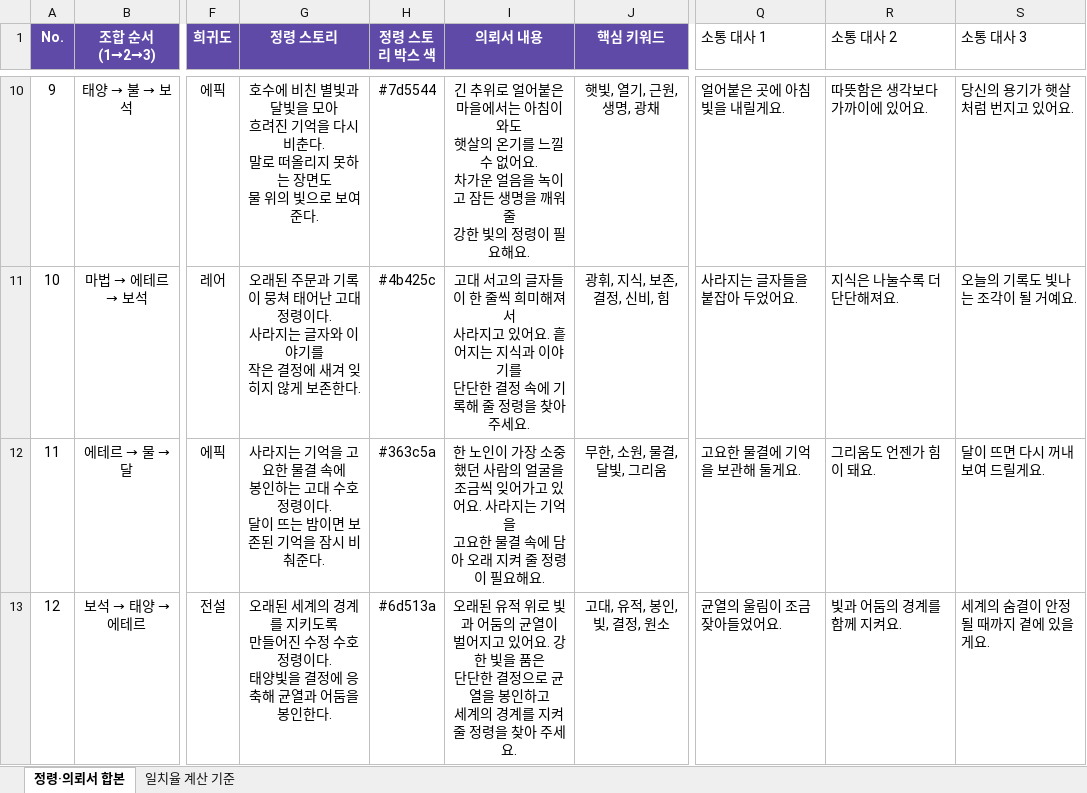
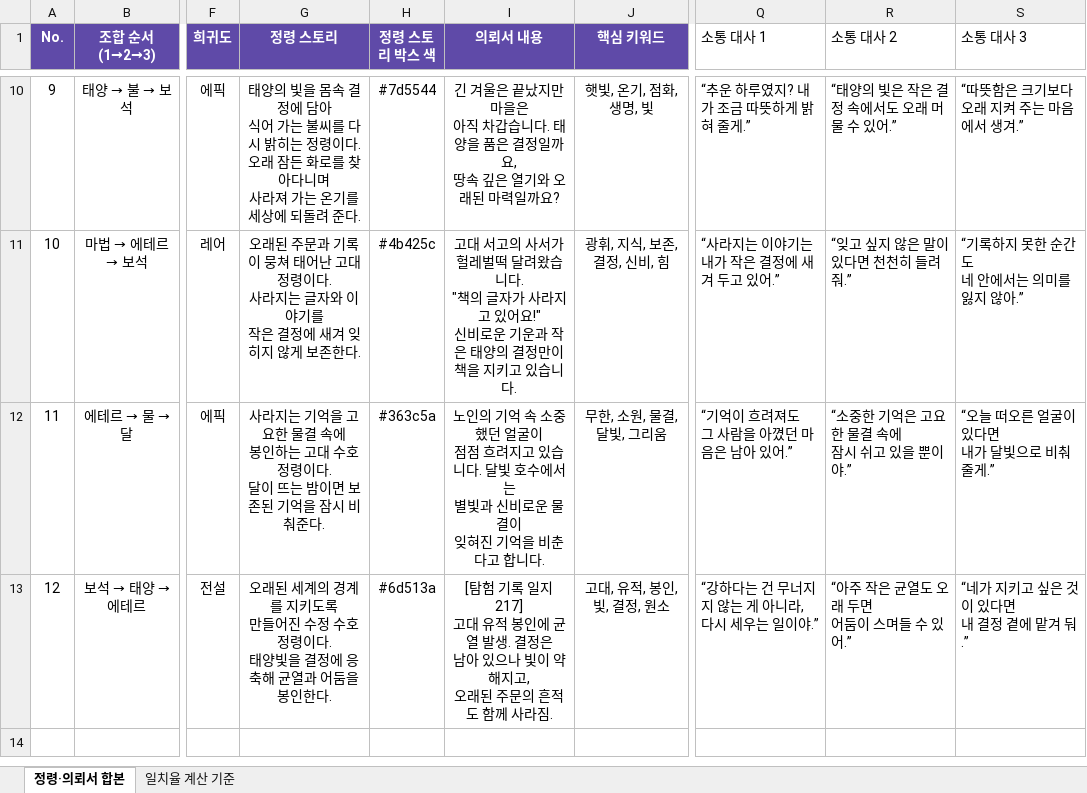
Before and after one commit to dauuoon/spiria, an Excel workbook: balance/Spiria_Game_spirit.xlsx, sheet 정령·의뢰서 합본, drawn as a sheet; only a part is shown, gaps mark what is left out; values as stored, in another font and other column widths than the file's, no borders; conditional formats and table styles not drawn; ↵ is a line break in a cell; the diff covers the shown part only; the diff names each change by its address in the sheet, - before the commit and + after, or states it on an @@ line.

```diff
--- a/balance/Spiria_Game_spirit.xlsx (sheet 정령·의뢰서 합본)
+++ b/balance/Spiria_Game_spirit.xlsx (sheet 정령·의뢰서 합본)
-G10 (정령 스토리): 호수에 비친 별빛과 달빛을 모아 ↵ 흐려진 기억을 다시 비춘다. ↵ 말로 떠올리지 못하는 장면도 ↵ 물 위의 빛으로 보여준다.
+G10 (정령 스토리): 태양의 빛을 몸속 결정에 담아 ↵ 식어 가는 불씨를 다시 밝히는 정령이다. ↵ 오래 잠든 화로를 찾아다니며 ↵ 사라져 가는 온기를 세상에 되돌려 준다.
-I10 (의뢰서 내용): 긴 추위로 얼어붙은 마을에서는 아침이 와도 ↵ 햇살의 온기를 느낄 수 없어요. ↵ 차가운 얼음을 녹이고 잠든 생명을 깨워 줄 ↵ 강한 빛의 정령이 필요해요.
+I10 (의뢰서 내용): 긴 겨울은 끝났지만 마을은 ↵ 아직 차갑습니다. 태양을 품은 결정일까요, ↵ 땅속 깊은 열기와 오래된 마력일까요?
-J10 (핵심 키워드): 햇빛, 열기, 근원, 생명, 광채
+J10 (핵심 키워드): 햇빛, 온기, 점화, 생명, 빛
-Q10 (소통 대사 1): 얼어붙은 곳에 아침빛을 내릴게요.
+Q10 (소통 대사 1): “추운 하루였지? 내가 조금 따뜻하게 밝혀 줄게.”
-R10 (소통 대사 2): 따뜻함은 생각보다 가까이에 있어요.
+R10 (소통 대사 2): “태양의 빛은 작은 결정 속에서도 오래 머물 수 있어.”
-S10 (소통 대사 3): 당신의 용기가 햇살처럼 번지고 있어요.
+S10 (소통 대사 3): “따뜻함은 크기보다 오래 지켜 주는 마음에서 생겨.”
-I11 (의뢰서 내용): …서고의 글자들이 한 줄씩 희미해져서 ↵ 사라지고 있어요. 흩어지는 지식과 이야기를 ↵ 단단한 결정 속에 기록해 줄 정령을 찾아 주세요.
+I11 (의뢰서 내용): …서고의 사서가 헐레벌떡 달려왔습니다. ↵ "책의 글자가 사라지고 있어요!" ↵ 신비로운 기운과 작은 태양의 결정만이 ↵ 책을 지키고 있습니다.
-Q11 (소통 대사 1): 사라지는 글자들을 붙잡아 두었어요.
+Q11 (소통 대사 1): “사라지는 이야기는 ↵ 내가 작은 결정에 새겨 두고 있어.”
-R11 (소통 대사 2): 지식은 나눌수록 더 단단해져요.
+R11 (소통 대사 2): “잊고 싶지 않은 말이 있다면 천천히 들려줘.”
-S11 (소통 대사 3): 오늘의 기록도 빛나는 조각이 될 거예요.
+S11 (소통 대사 3): “기록하지 못한 순간도 ↵ 네 안에서는 의미를 잃지 않아.”
-I12 (의뢰서 내용): 한 노인이 가장 소중했던 사람의 얼굴을 ↵ 조금씩 잊어가고 있어요. 사라지는 기억을 ↵ 고요한 물결 속에 담아 오래 지켜 줄 정령이 필요해요.
+I12 (의뢰서 내용): 노인의 기억 속 소중했던 얼굴이 ↵ 점점 흐려지고 있습니다. 달빛 호수에서는 ↵ 별빛과 신비로운 물결이 ↵ 잊혀진 기억을 비춘다고 합니다.
-Q12 (소통 대사 1): 고요한 물결에 기억을 보관해 둘게요.
+Q12 (소통 대사 1): “기억이 흐려져도 ↵ 그 사람을 아꼈던 마음은 남아 있어.”
-R12 (소통 대사 2): 그리움도 언젠가 힘이 돼요.
+R12 (소통 대사 2): “소중한 기억은 고요한 물결 속에 ↵ 잠시 쉬고 있을 뿐이야.”
-S12 (소통 대사 3): 달이 뜨면 다시 꺼내 보여 드릴게요.
+S12 (소통 대사 3): “오늘 떠오른 얼굴이 있다면 ↵ 내가 달빛으로 비춰 줄게.”
-I13 (의뢰서 내용): 오래된 유적 위로 빛과 어둠의 균열이 ↵ 벌어지고 있어요. 강한 빛을 품은 ↵ 단단한 결정으로 균열을 봉인하고 ↵ 세계의 경계를 지켜 줄 정령을 찾아 주세요.
+I13 (의뢰서 내용): [탐험 기록 일지 217] ↵ 고대 유적 봉인에 균열 발생. 결정은 ↵ 남아 있으나 빛이 약해지고, ↵ 오래된 주문의 흔적도 함께 사라짐.
-Q13 (소통 대사 1): 균열의 울림이 조금 잦아들었어요.
+Q13 (소통 대사 1): “강하다는 건 무너지지 않는 게 아니라, ↵ 다시 세우는 일이야.”
-R13 (소통 대사 2): 빛과 어둠의 경계를 함께 지켜요.
+R13 (소통 대사 2): “아주 작은 균열도 오래 두면 ↵ 어둠이 스며들 수 있어.”
-S13 (소통 대사 3): 세계의 숨결이 안정될 때까지 곁에 있을게요.
+S13 (소통 대사 3): “네가 지키고 싶은 것이 있다면 ↵ 내 결정 곁에 맡겨 둬.”
```
Also changed, not shown: 32 edited cells elsewhere in this sheet, 48 other files.
